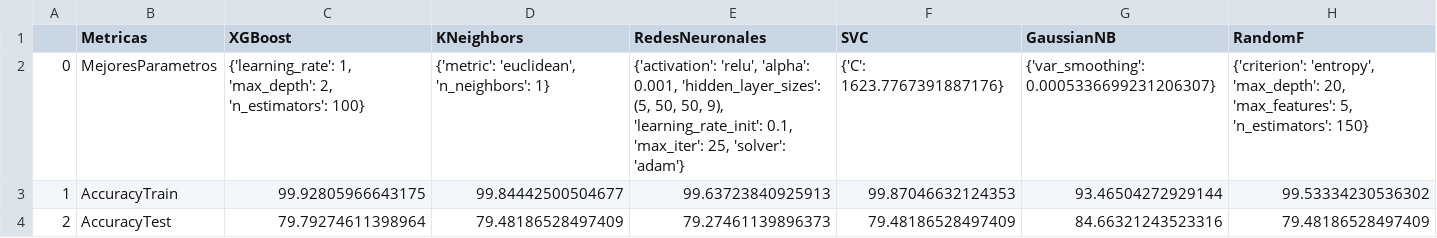
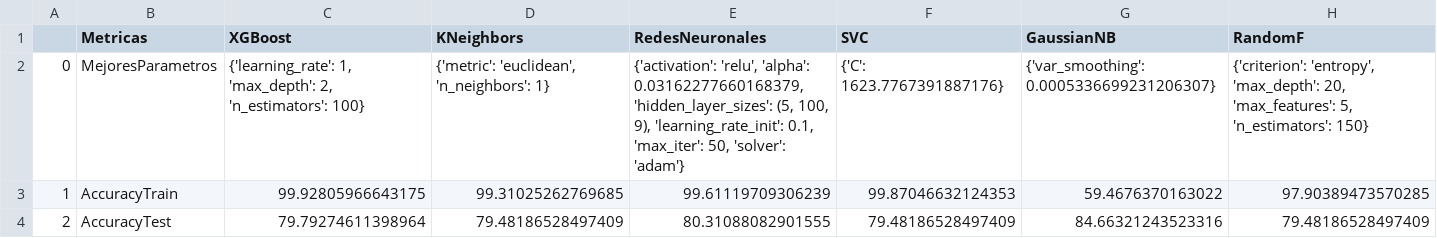
Before and after one commit to lucruzh/ds_avd, a CSV file: data/TEXTIL/DATASET_CO_SINTETICO/210_005_CO_SINTETICO_CV10_ova_5_ResultadoMetricas.csv, drawn as a sheet.

```diff
--- a/data/TEXTIL/DATASET_CO_SINTETICO/210_005_CO_SINTETICO_CV10_ova_5_ResultadoMetricas.csv
+++ b/data/TEXTIL/DATASET_CO_SINTETICO/210_005_CO_SINTETICO_CV10_ova_5_ResultadoMetricas.csv
@@ -1,4 +1,4 @@
 ,Metricas,XGBoost,KNeighbors,RedesNeuronales,SVC,GaussianNB,RandomF
-0,MejoresParametros,"{'learning_rate': 1, 'max_depth': 2, 'n_estimators': 100}","{'metric': 'euclidean', 'n_neighbors': 1}","{'activation': 'relu', 'alpha': 0.001, 'hidden_layer_sizes': (5, 50, 50, 9), 'learning_rate_init': 0.1, 'max_iter': 25, 'solver': 'adam'}",{'C': 1623.7767391887176},{'var_smoothing': 0.0005336699231206307},"{'criterion': 'entropy', 'max_depth': 20, 'max_features': 5, 'n_estimators': 150}"
-1,AccuracyTrain,99.92805966643175,99.84442500504677,99.63723840925913,99.87046632124353,93.46504272929144,99.53334230536302
-2,AccuracyTest,79.79274611398964,79.48186528497409,79.27461139896373,79.48186528497409,84.66321243523316,79.48186528497409
+0,MejoresParametros,"{'learning_rate': 1, 'max_depth': 2, 'n_estimators': 100}","{'metric': 'euclidean', 'n_neighbors': 1}","{'activation': 'relu', 'alpha': 0.03162277660168379, 'hidden_layer_sizes': (5, 100, 9), 'learning_rate_init': 0.1, 'max_iter': 50, 'solver': 'adam'}",{'C': 1623.7767391887176},{'var_smoothing': 0.0005336699231206307},"{'criterion': 'entropy', 'max_depth': 20, 'max_features': 5, 'n_estimators': 150}"
+1,AccuracyTrain,99.92805966643175,99.31025262769685,99.61119709306239,99.87046632124353,59.4676370163022,97.90389473570285
+2,AccuracyTest,79.79274611398964,79.48186528497409,80.31088082901555,79.48186528497409,84.66321243523316,79.48186528497409
```
Also changed, not shown: data/TEXTIL/DATASET_CO_SINTETICO/210_002_CO_SINTETICO_CV10_ova_2_ResultadoMetricas.csv, data/TEXTIL/DATASET_CO_SINTETICO/210_004_CO_SINTETICO_CV10_ova_4_ResultadoMetricas.csv, 16 other files.
